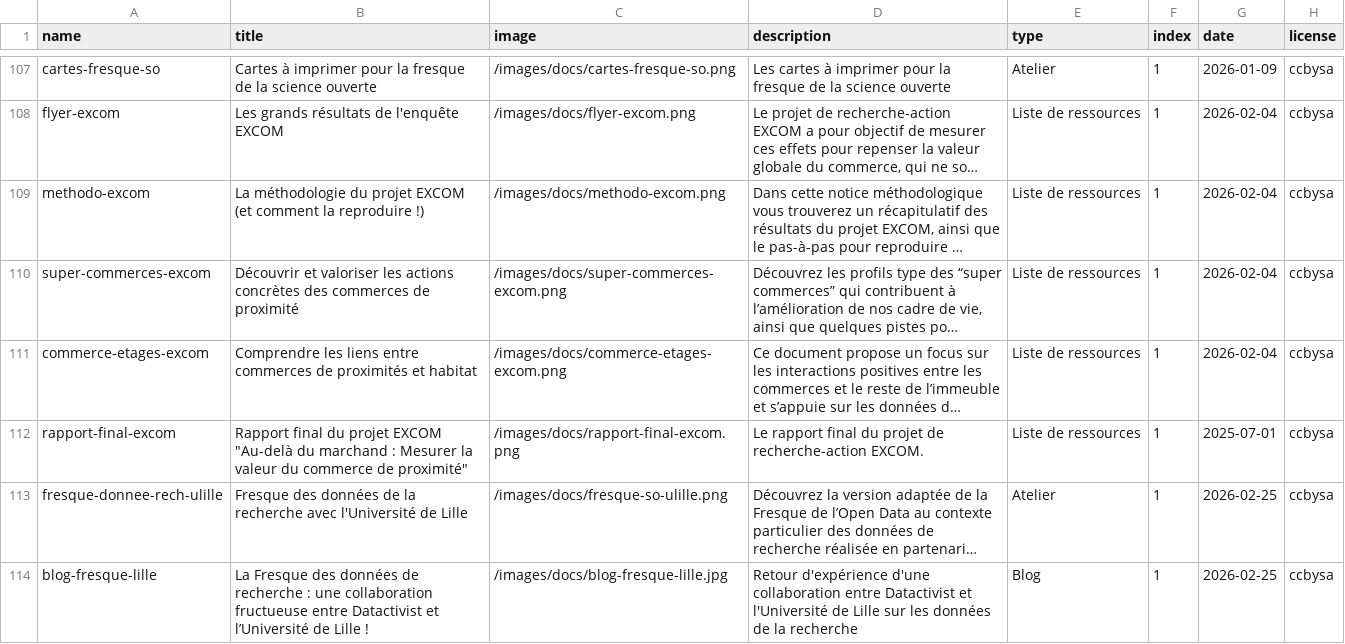
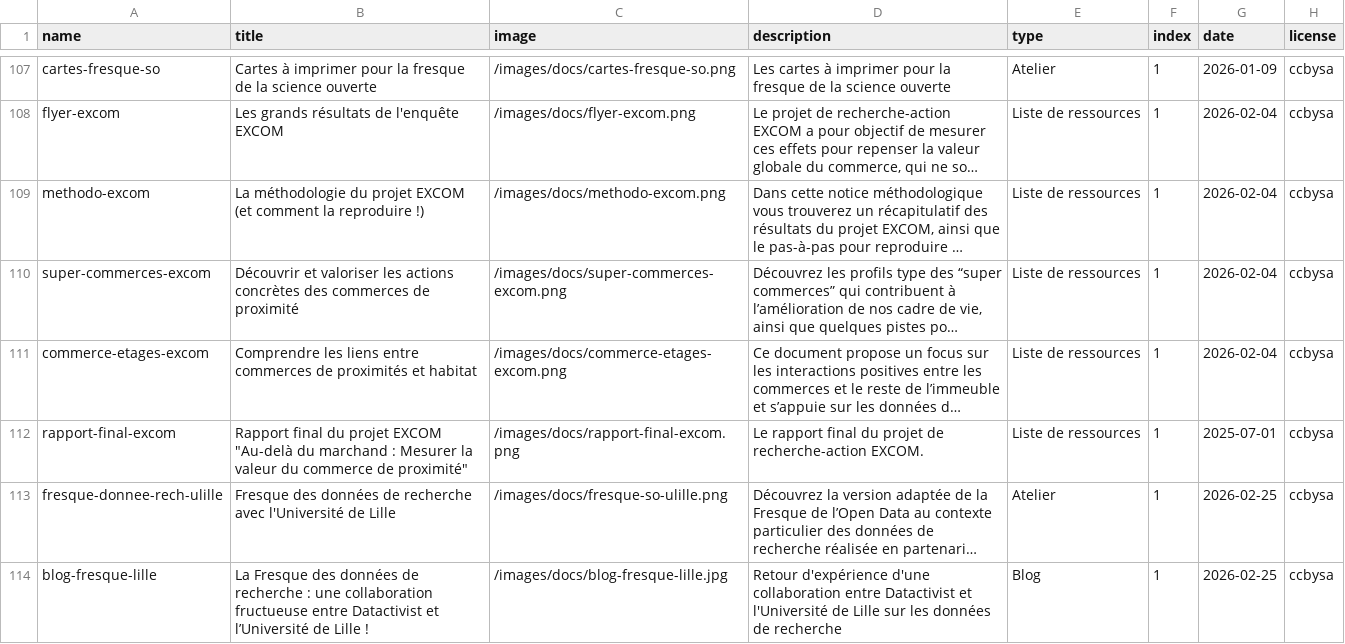
Before and after one commit to datactivist/opendatactivist, a CSV file: public/sitedata/docs_catalog.csv, drawn as a sheet; only a part is shown, gaps mark what is left out; long unchanged cells end in …; the diff names each change by its address in the sheet, - before the commit and + after, or states it on an @@ line.

Commit message:
Update docs_catalog.csv with new entries and edits

```diff
--- a/public/sitedata/docs_catalog.csv
+++ b/public/sitedata/docs_catalog.csv
-B113 (title): …données de la recherche avec…
+B113 (title): …données de recherche avec…
-D114 (description): …données de la recherche
+D114 (description): …données de recherche
```
